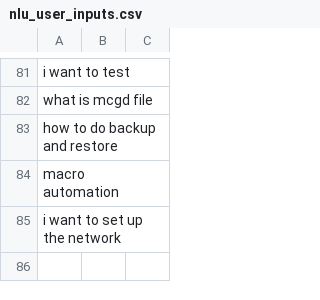
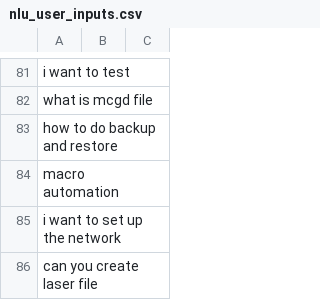
Before and after one commit to sunnytsai3346/rasa-demo, a CSV file: mybot/actions/nlu_user_inputs.csv, drawn as a sheet; only a part is shown, gaps mark what is left out; the diff names each change by its address in the sheet, - before the commit and + after, or states it on an @@ line.

```diff
--- a/mybot/actions/nlu_user_inputs.csv
+++ b/mybot/actions/nlu_user_inputs.csv
+row 86: can you create laser file
```
Also changed, not shown: mybot/actions/nlu_summary_queries.csv, 15 other files.
